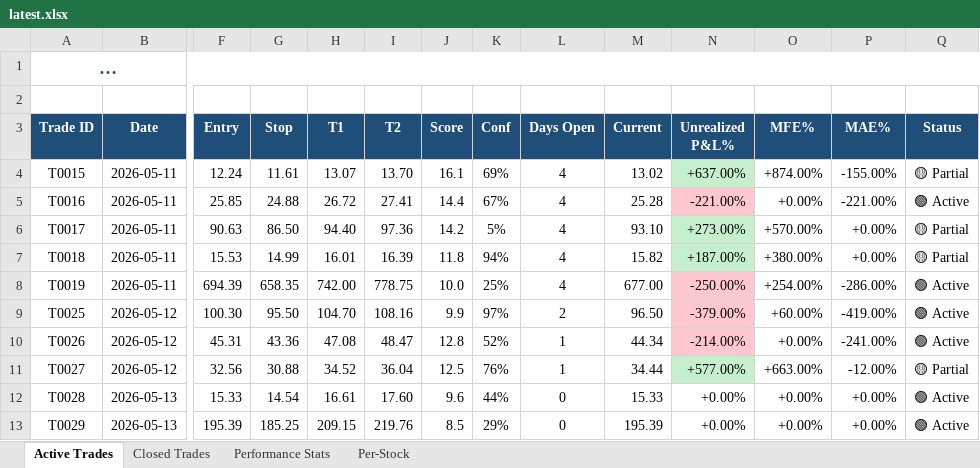
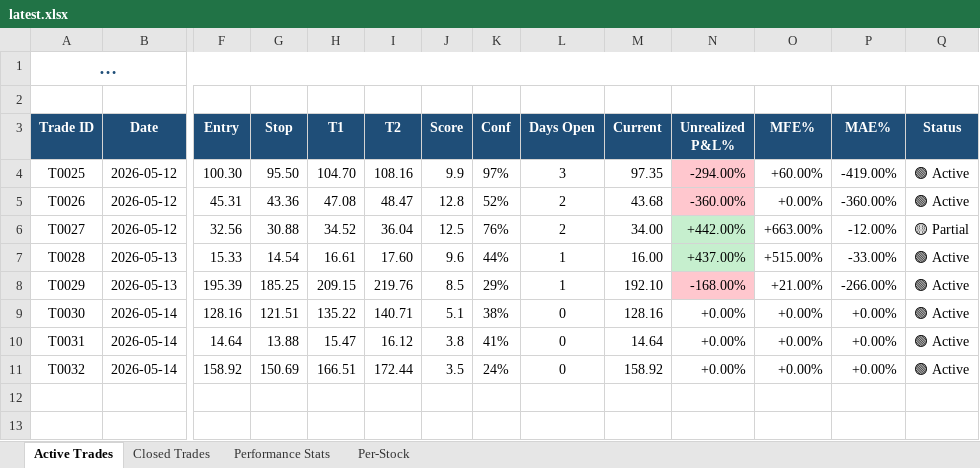
Before and after one commit to dhaher3337-debug/tadawul-swing, an Excel workbook: paper_trades/latest.xlsx, sheet Active Trades, drawn as a sheet; only a part is shown, gaps mark what is left out; long unchanged cells end in …; values as stored, in another font and other column widths than the file's, no borders; removed rows and columns are numbered as before the commit, all else as after; rows hold the shown columns only; the diff names each change by its address in the sheet, - before the commit and + after, or states it on an @@ line.

```diff
--- a/paper_trades/latest.xlsx (sheet Active Trades)
+++ b/paper_trades/latest.xlsx (sheet Active Trades)
-row 4: T0015 | 2026-05-11 | 12.24 | 11.61 | 13.07 | 13.70 | 16.1 | 69% | 4 | 13.02 | +637.00% | +874.00% | -155.00% | 🟡 Partial
-row 5: T0016 | 2026-05-11 | 25.85 | 24.88 | 26.72 | 27.41 | 14.4 | 67% | 4 | 25.28 | -221.00% | +0.00% | -221.00% | 🟢 Active
-row 6: T0017 | 2026-05-11 | 90.63 | 86.50 | 94.40 | 97.36 | 14.2 | 5% | 4 | 93.10 | +273.00% | +570.00% | +0.00% | 🟡 Partial
-row 7: T0018 | 2026-05-11 | 15.53 | 14.99 | 16.01 | 16.39 | 11.8 | 94% | 4 | 15.82 | +187.00% | +380.00% | +0.00% | 🟡 Partial
-row 8: T0019 | 2026-05-11 | 694.39 | 658.35 | 742.00 | 778.75 | 10.0 | 25% | 4 | 677.00 | -250.00% | +254.00% | -286.00% | 🟢 Active
-L4 (Days Open): 2
+L4 (Days Open): 3
-M4 (Current): 96.50
+M4 (Current): 97.35
-N4 (Unrealized P&L%): -379.00%
+N4 (Unrealized P&L%): -294.00%
-L5:L6 (Days Open): 1
+L5:L6 (Days Open): 2
-M5 (Current): 44.34
+M5 (Current): 43.68
-N5 (Unrealized P&L%): -214.00%
+N5 (Unrealized P&L%): -360.00%
-P5 (MAE%): -241.00%
+P5 (MAE%): -360.00%
-M6 (Current): 34.44
+M6 (Current): 34.00
-N6 (Unrealized P&L%): +577.00%
+N6 (Unrealized P&L%): +442.00%
-L7:L8 (Days Open): 0
+L7:L8 (Days Open): 1
-M7 (Current): 15.33
+M7 (Current): 16.00
-N7 (Unrealized P&L%): +0.00%
+N7 (Unrealized P&L%): +437.00%
-N7 fill: none
+N7 fill: #C6EFCE
-O7 (MFE%): +0.00%
+O7 (MFE%): +515.00%
-P7 (MAE%): +0.00%
+P7 (MAE%): -33.00%
-M8 (Current): 195.39
+M8 (Current): 192.10
-N8 (Unrealized P&L%): +0.00%
+N8 (Unrealized P&L%): -168.00%
-N8 fill: none
+N8 fill: #FFC7CE
-O8 (MFE%): +0.00%
+O8 (MFE%): +21.00%
-P8 (MAE%): +0.00%
+P8 (MAE%): -266.00%
+row 9: T0030 | 2026-05-14 | 128.16 | 121.51 | 135.22 | 140.71 | 5.1 | 38% | 0 | 128.16 | +0.00% | +0.00% | +0.00% | 🟢 Active
+row 10: T0031 | 2026-05-14 | 14.64 | 13.88 | 15.47 | 16.12 | 3.8 | 41% | 0 | 14.64 | +0.00% | +0.00% | +0.00% | 🟢 Active
+row 11: T0032 | 2026-05-14 | 158.92 | 150.69 | 166.51 | 172.44 | 3.5 | 24% | 0 | 158.92 | +0.00% | +0.00% | +0.00% | 🟢 Active
```
Also changed, not shown: sheet Closed Trades, sheet Per-Stock, sheet Performance Stats, 18 other files.
